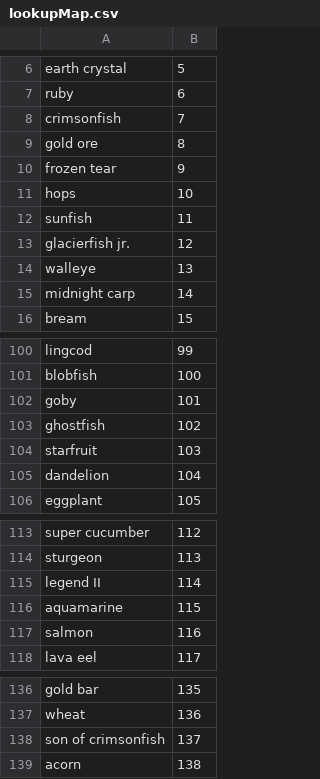
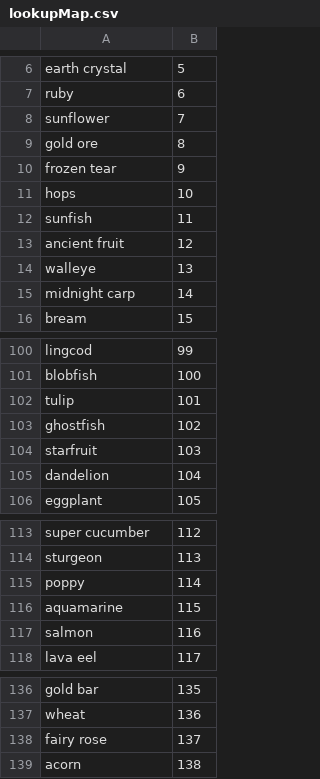
Before and after one commit to nathankoga/Stardew-daily-vite, a CSV file: public/lookupMap.csv, drawn as a sheet; only a part is shown, gaps mark what is left out.

Commit message:
Updating the lookup map

```diff
--- a/public/lookupMap.csv
+++ b/public/lookupMap.csv
@@ -7,3 +7,3 @@ earth crystal,5
 ruby,6
-crimsonfish,7
+sunflower,7
 gold ore,8
@@ -12,3 +12,3 @@ hops,10
 sunfish,11
-glacierfish jr.,12
+ancient fruit,12
 walleye,13
@@ -101,3 +101,3 @@ lingcod,99
 blobfish,100
-goby,101
+tulip,101
 ghostfish,102
@@ -114,3 +114,3 @@ super cucumber,112
 sturgeon,113
-legend II,114
+poppy,114
 aquamarine,115
@@ -137,3 +137,3 @@ gold bar,135
 wheat,136
-son of crimsonfish,137
+fairy rose,137
 acorn,138
```
